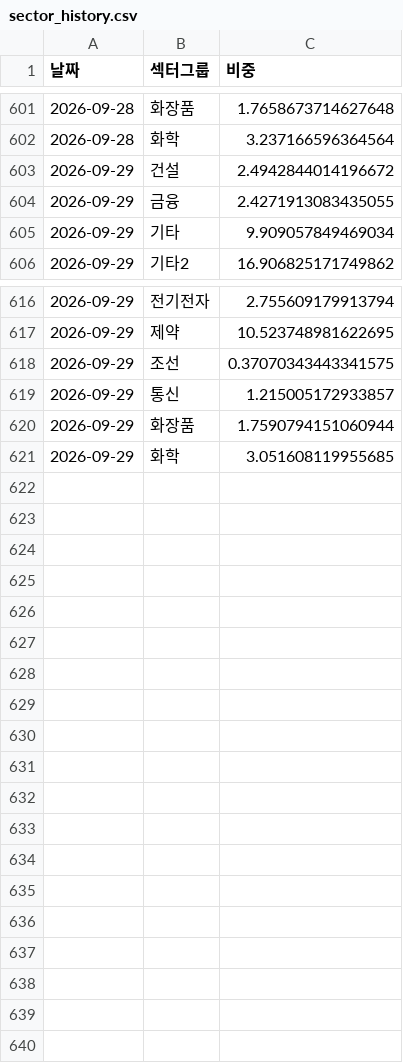
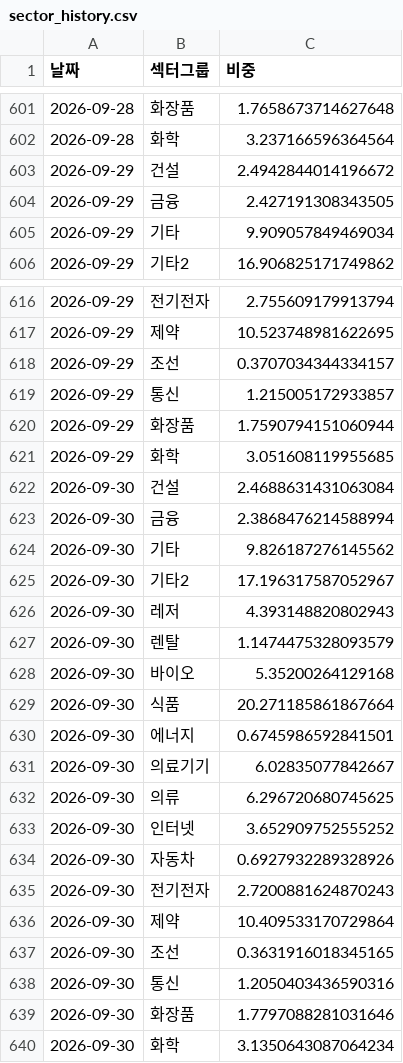
Before and after one commit to frel7022-png/orchestra, a CSV file: sector_history.csv, drawn as a sheet; only a part is shown, gaps mark what is left out.

```diff
--- a/sector_history.csv
+++ b/sector_history.csv
@@ -603,3 +603,3 @@
 2026-09-29,건설,2.4942844014196672
-2026-09-29,금융,2.4271913083435055
+2026-09-29,금융,2.427191308343505
 2026-09-29,기타,9.909057849469034
@@ -617,3 +617,3 @@
 2026-09-29,제약,10.523748981622695
-2026-09-29,조선,0.37070343443341575
+2026-09-29,조선,0.3707034344334157
 2026-09-29,통신,1.215005172933857
@@ -621 +621,20 @@
 2026-09-29,화학,3.051608119955685
+2026-09-30,건설,2.4688631431063084
+2026-09-30,금융,2.3868476214588994
+2026-09-30,기타,9.826187276145562
+2026-09-30,기타2,17.196317587052967
+2026-09-30,레저,4.393148820802943
+2026-09-30,렌탈,1.1474475328093579
+2026-09-30,바이오,5.35200264129168
+2026-09-30,식품,20.271185861867664
+2026-09-30,에너지,0.6745986592841501
+2026-09-30,의료기기,6.02835077842667
+2026-09-30,의류,6.296720680745625
+2026-09-30,인터넷,3.652909752555252
+2026-09-30,자동차,0.6927932289328926
+2026-09-30,전기전자,2.7200881624870243
+2026-09-30,제약,10.409533170729864
+2026-09-30,조선,0.3631916018345165
+2026-09-30,통신,1.2050403436590316
+2026-09-30,화장품,1.7797088281031646
+2026-09-30,화학,3.1350643087064234
```
Also changed, not shown: asset_history.csv, bigcap_history.csv, 4 other files.
